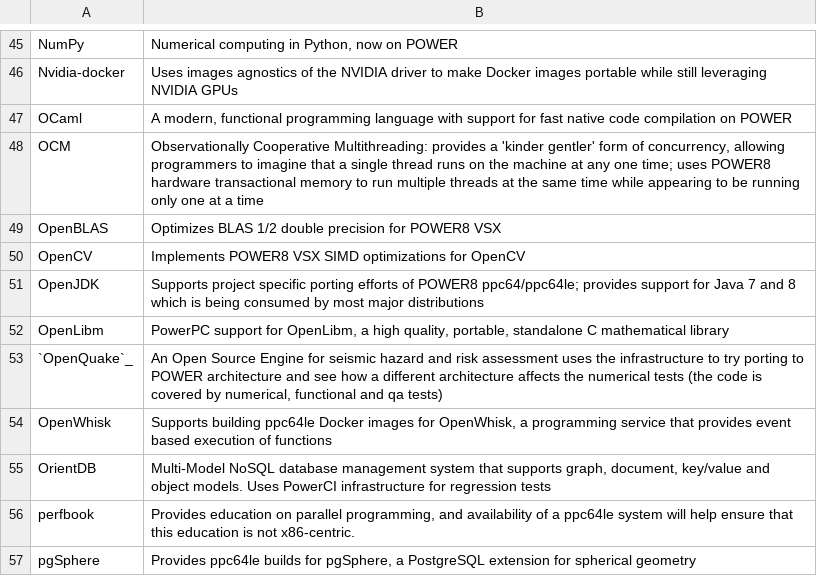
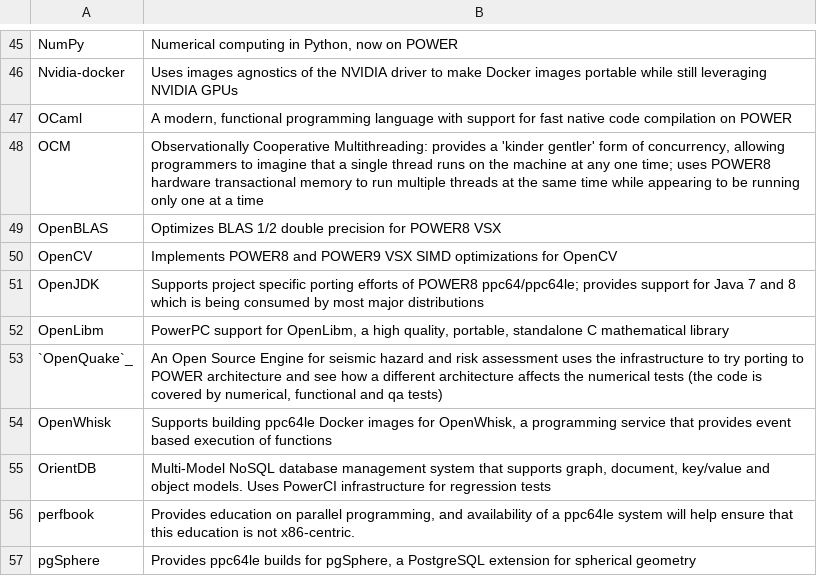
Before and after one commit to osuosl/osuosl-pelican, a CSV file: content/services/csv/powerdev_open_source_projects.csv, drawn as a sheet; only a part is shown, gaps mark what is left out.

```diff
--- a/content/services/csv/powerdev_open_source_projects.csv
+++ b/content/services/csv/powerdev_open_source_projects.csv
@@ -49,3 +49,3 @@
 "OpenBLAS","Optimizes BLAS 1/2 double precision for POWER8 VSX"
-"OpenCV","Implements POWER8 VSX SIMD optimizations for OpenCV"
+"OpenCV","Implements POWER8 and POWER9 VSX SIMD optimizations for OpenCV"
 "OpenJDK","Supports project specific porting efforts of POWER8 ppc64/ppc64le; provides support for Java 7 and 8 which is being consumed by most major distributions"
```
Also changed, not shown: content/services/csv/powerdev_gpu_projects.csv, 1 other file.
